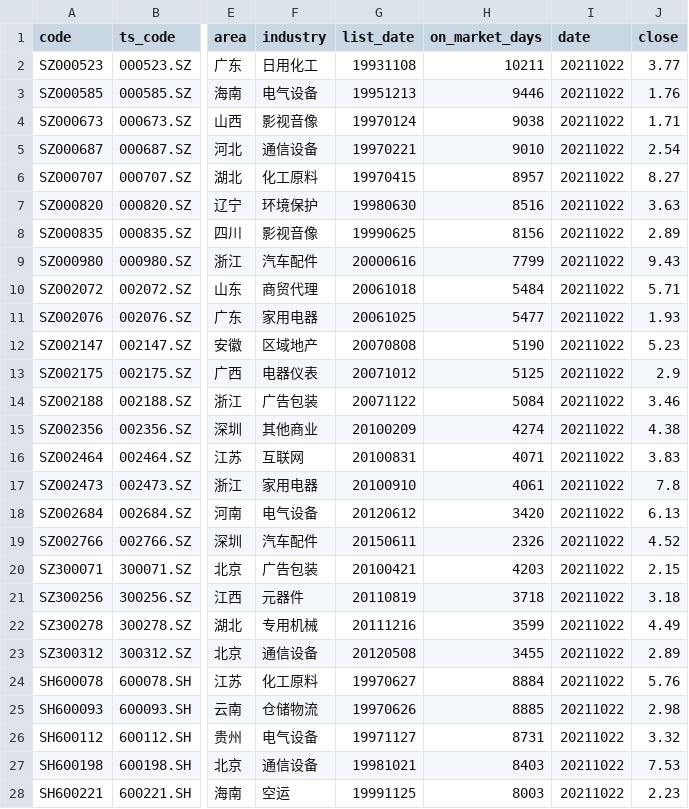
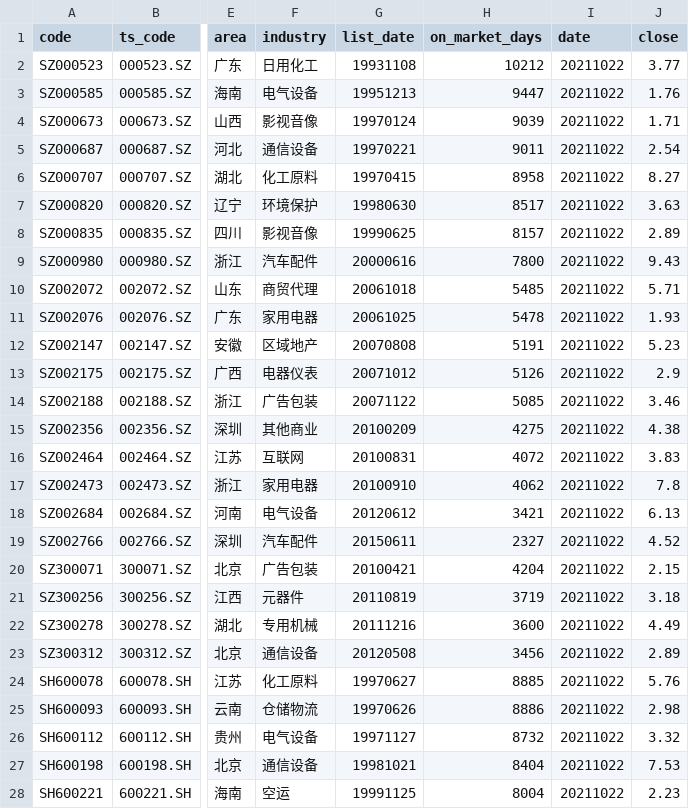
Before and after one commit to li-yong/result, a CSV file: garbage_latest_debit_great_than_assets.csv, drawn as a sheet; only a part is shown, gaps mark what is left out; the diff covers the shown part only; the diff names each change by its address in the sheet, - before the commit and + after, or states it on an @@ line.

```diff
--- a/garbage_latest_debit_great_than_assets.csv
+++ b/garbage_latest_debit_great_than_assets.csv
-H2 (on_market_days): 10211
+H2 (on_market_days): 10212
-H3 (on_market_days): 9446
+H3 (on_market_days): 9447
-H4 (on_market_days): 9038
+H4 (on_market_days): 9039
-H5 (on_market_days): 9010
+H5 (on_market_days): 9011
-H6 (on_market_days): 8957
+H6 (on_market_days): 8958
-H7 (on_market_days): 8516
+H7 (on_market_days): 8517
-H8 (on_market_days): 8156
+H8 (on_market_days): 8157
-H9 (on_market_days): 7799
+H9 (on_market_days): 7800
-H10 (on_market_days): 5484
+H10 (on_market_days): 5485
-H11 (on_market_days): 5477
+H11 (on_market_days): 5478
-H12 (on_market_days): 5190
+H12 (on_market_days): 5191
-H13 (on_market_days): 5125
+H13 (on_market_days): 5126
-H14 (on_market_days): 5084
+H14 (on_market_days): 5085
-H15 (on_market_days): 4274
+H15 (on_market_days): 4275
-H16 (on_market_days): 4071
+H16 (on_market_days): 4072
-H17 (on_market_days): 4061
+H17 (on_market_days): 4062
-H18 (on_market_days): 3420
+H18 (on_market_days): 3421
-H19 (on_market_days): 2326
+H19 (on_market_days): 2327
-H20 (on_market_days): 4203
+H20 (on_market_days): 4204
-H21 (on_market_days): 3718
+H21 (on_market_days): 3719
-H22 (on_market_days): 3599
+H22 (on_market_days): 3600
-H23 (on_market_days): 3455
+H23 (on_market_days): 3456
-H24 (on_market_days): 8884
+H24 (on_market_days): 8885
-H25 (on_market_days): 8885
+H25 (on_market_days): 8886
-H26 (on_market_days): 8731
+H26 (on_market_days): 8732
-H27 (on_market_days): 8403
+H27 (on_market_days): 8404
-H28 (on_market_days): 8003
+H28 (on_market_days): 8004
```
Also changed, not shown: 6 edited cells elsewhere in this file, garbage_latest_ST_stock.csv, garbage_latest_negative_profit_recent_two_years.csv, 3 other files.
